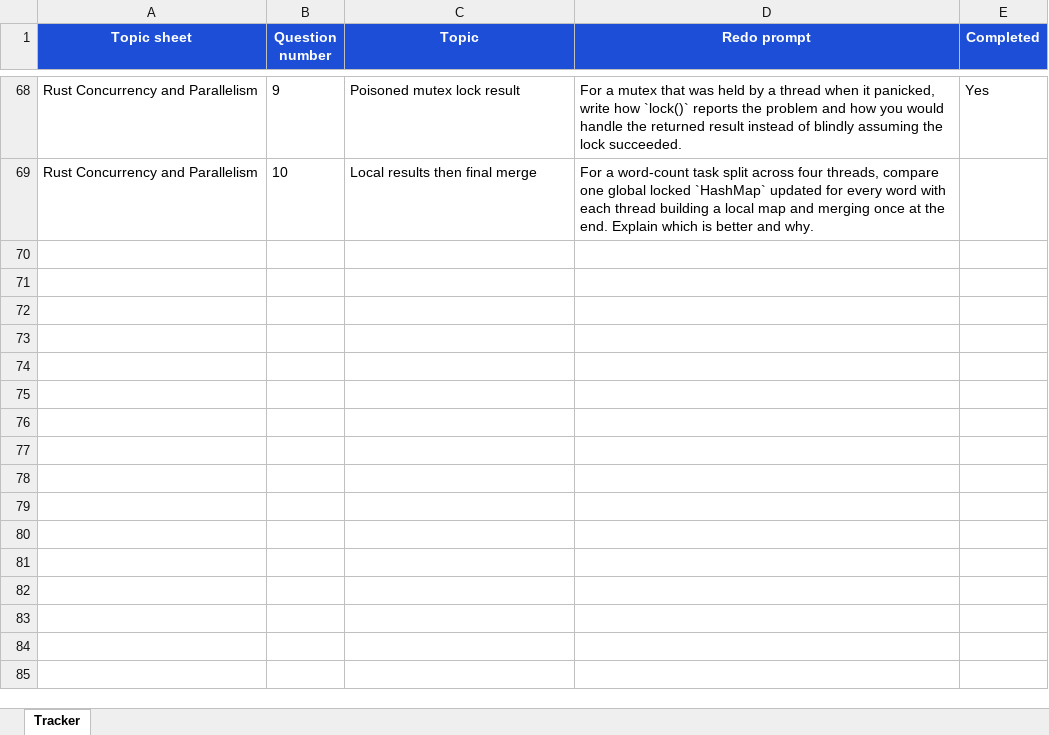
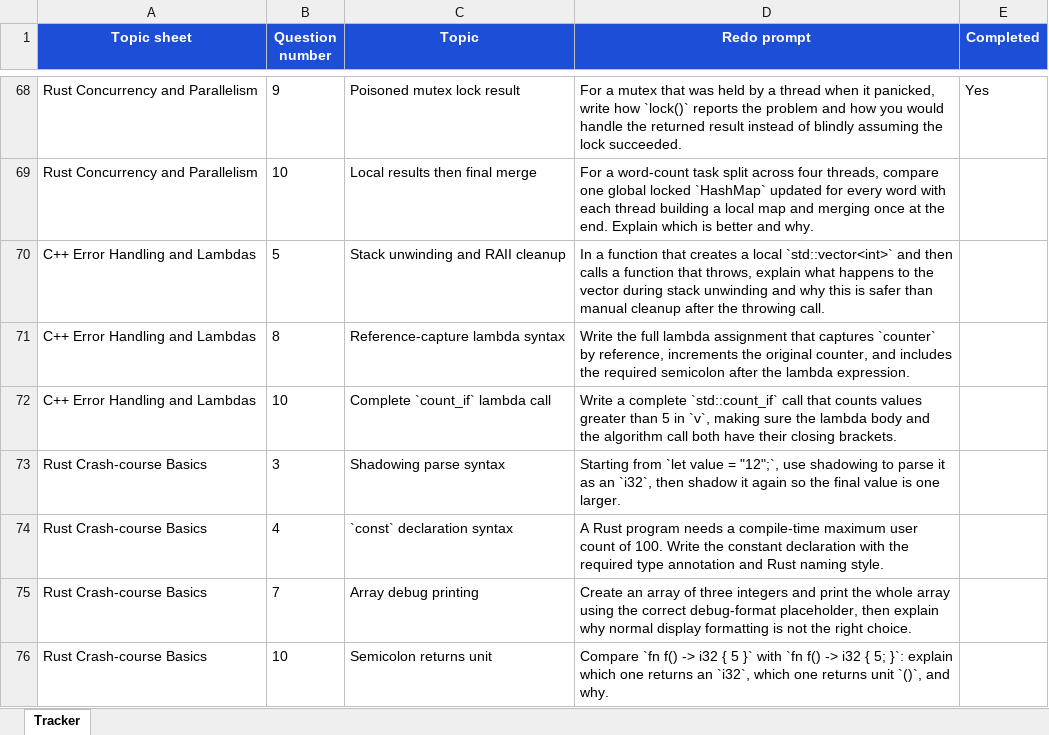
Before and after one commit to DavidCW2004/May-20th-Assessment, an Excel workbook: revision-mistake-log.xlsx, sheet Tracker, drawn as a sheet; only a part is shown, gaps mark what is left out; values as stored, in another font and other column widths than the file's, no borders; table styles not drawn; the diff names each change by its address in the sheet, - before the commit and + after, or states it on an @@ line.

Commit message:
Add new study packs for C++ Error Handling and Lambdas, and Rust Crash-course Basics

```diff
--- a/revision-mistake-log.xlsx (sheet Tracker)
+++ b/revision-mistake-log.xlsx (sheet Tracker)
+row 70: C++ Error Handling and Lambdas | 5 | Stack unwinding and RAII cleanup | In a function that creates a local `std::vector<int>` and then calls a function that throws, explain what happens to the vector during stack unwinding and why this is safer than manual cleanup after the throwing call.
+row 71: C++ Error Handling and Lambdas | 8 | Reference-capture lambda syntax | Write the full lambda assignment that captures `counter` by reference, increments the original counter, and includes the required semicolon after the lambda expression.
+row 72: C++ Error Handling and Lambdas | 10 | Complete `count_if` lambda call | Write a complete `std::count_if` call that counts values greater than 5 in `v`, making sure the lambda body and the algorithm call both have their closing brackets.
+row 73: Rust Crash-course Basics | 3 | Shadowing parse syntax | Starting from `let value = "12";`, use shadowing to parse it as an `i32`, then shadow it again so the final value is one larger.
+row 74: Rust Crash-course Basics | 4 | `const` declaration syntax | A Rust program needs a compile-time maximum user count of 100. Write the constant declaration with the required type annotation and Rust naming style.
+row 75: Rust Crash-course Basics | 7 | Array debug printing | Create an array of three integers and print the whole array using the correct debug-format placeholder, then explain why normal display formatting is not the right choice.
+row 76: Rust Crash-course Basics | 10 | Semicolon returns unit | Compare `fn f() -> i32 { 5 }` with `fn f() -> i32 { 5; }`: explain which one returns an `i32`, which one returns unit `()`, and why.
```
Also changed, not shown: 4 other files.
